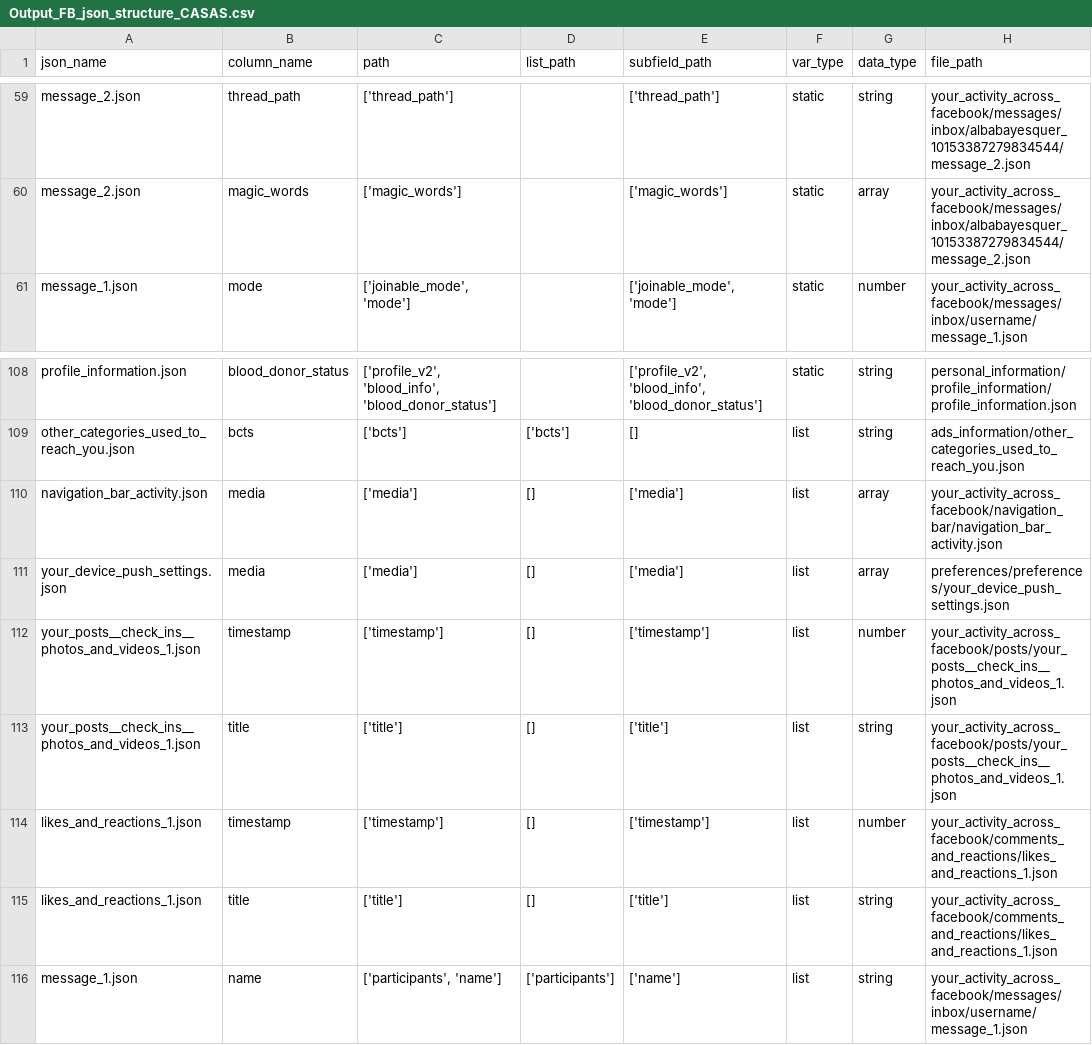
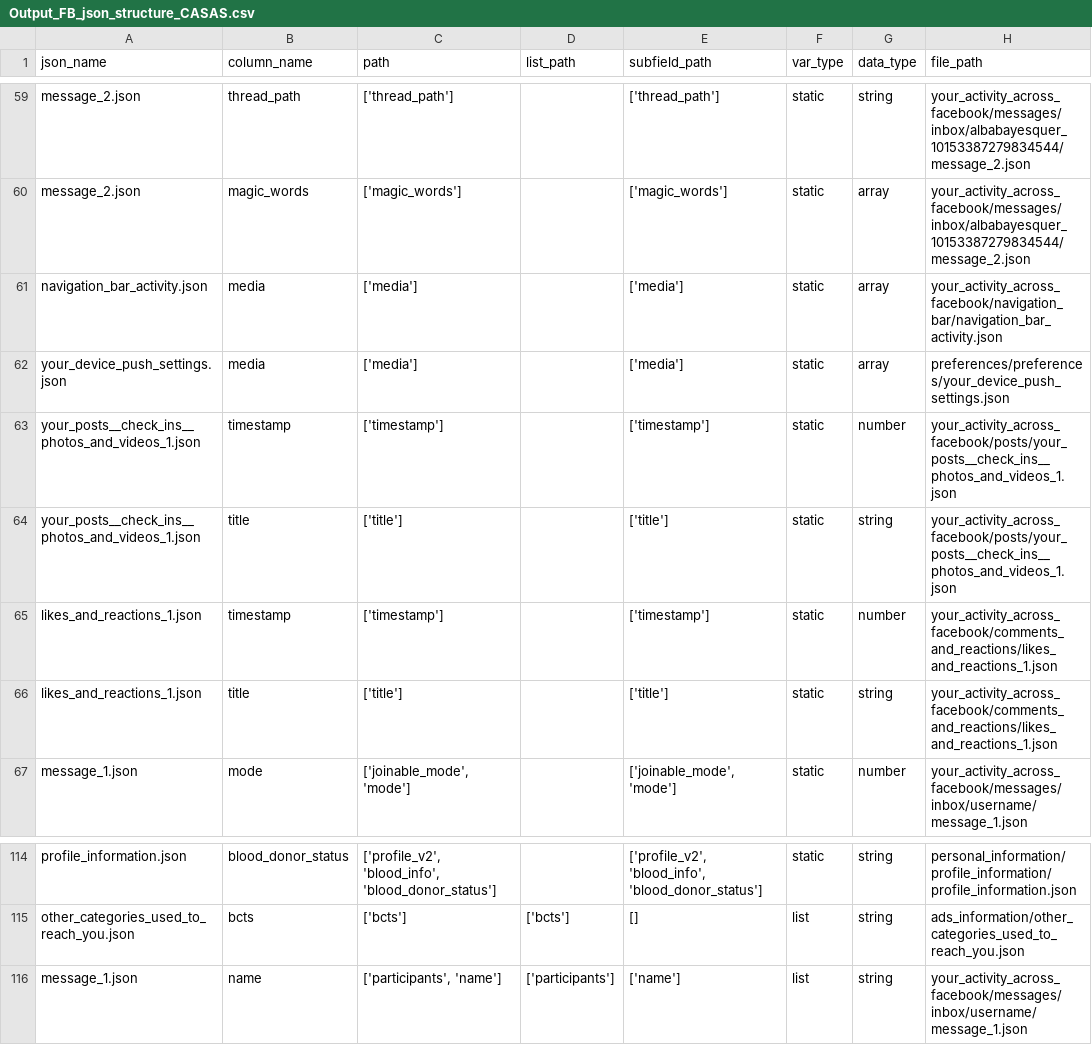
Before and after one commit to what-if-horizon/what-if-data-donation, a CSV file: structure_donations/Processed_structure_donations/Facebook/Output/Output_FB_json_structure_CASAS.csv, drawn as a sheet; only a part is shown, gaps mark what is left out; removed rows and columns are numbered as before the commit, all else as after; the diff names each change by its address in the sheet, - before the commit and + after, or states it on an @@ line.

Commit message:
generate_entries and parsers modified

```diff
--- a/structure_donations/Processed_structure_donations/Facebook/Output/Output_FB_json_structure_CASAS.csv
+++ b/structure_donations/Processed_structure_donations/Facebook/Output/Output_FB_json_structure_CASAS.csv
+row 61: navigation_bar_activity.json | media | ['media'] |  | ['media'] | static | array | your_activity_across_facebook/navigation_bar/navigation_bar_activity.json
+row 62: your_device_push_settings.json | media | ['media'] |  | ['media'] | static | array | preferences/preferences/your_device_push_settings.json
+row 63: your_posts__check_ins__photos_and_videos_1.json | timestamp | ['timestamp'] |  | ['timestamp'] | static | number | your_activity_across_facebook/posts/your_posts__check_ins__photos_and_videos_1.json
+row 64: your_posts__check_ins__photos_and_videos_1.json | title | ['title'] |  | ['title'] | static | string | your_activity_across_facebook/posts/your_posts__check_ins__photos_and_videos_1.json
+row 65: likes_and_reactions_1.json | timestamp | ['timestamp'] |  | ['timestamp'] | static | number | your_activity_across_facebook/comments_and_reactions/likes_and_reactions_1.json
+row 66: likes_and_reactions_1.json | title | ['title'] |  | ['title'] | static | string | your_activity_across_facebook/comments_and_reactions/likes_and_reactions_1.json
-row 110: navigation_bar_activity.json | media | ['media'] | [] | ['media'] | list | array | your_activity_across_facebook/navigation_bar/navigation_bar_activity.json
-row 111: your_device_push_settings.json | media | ['media'] | [] | ['media'] | list | array | preferences/preferences/your_device_push_settings.json
-row 112: your_posts__check_ins__photos_and_videos_1.json | timestamp | ['timestamp'] | [] | ['timestamp'] | list | number | your_activity_across_facebook/posts/your_posts__check_ins__photos_and_videos_1.json
-row 113: your_posts__check_ins__photos_and_videos_1.json | title | ['title'] | [] | ['title'] | list | string | your_activity_across_facebook/posts/your_posts__check_ins__photos_and_videos_1.json
-row 114: likes_and_reactions_1.json | timestamp | ['timestamp'] | [] | ['timestamp'] | list | number | your_activity_across_facebook/comments_and_reactions/likes_and_reactions_1.json
-row 115: likes_and_reactions_1.json | title | ['title'] | [] | ['title'] | list | string | your_activity_across_facebook/comments_and_reactions/likes_and_reactions_1.json
```
Also changed, not shown: structure_donations/Processed_structure_donations/Facebook/Output/Output_FB_structure_facebook-61568298782340-2024-11-18-tP4KIfRH-20250214T091955Z-001.csv, structure_donations/Processed_structure_donations/Facebook/Output/Output_FB_structure_facebook-61568298782340-2024-11-18-tP4KIfRH.csv, 13 other files.
